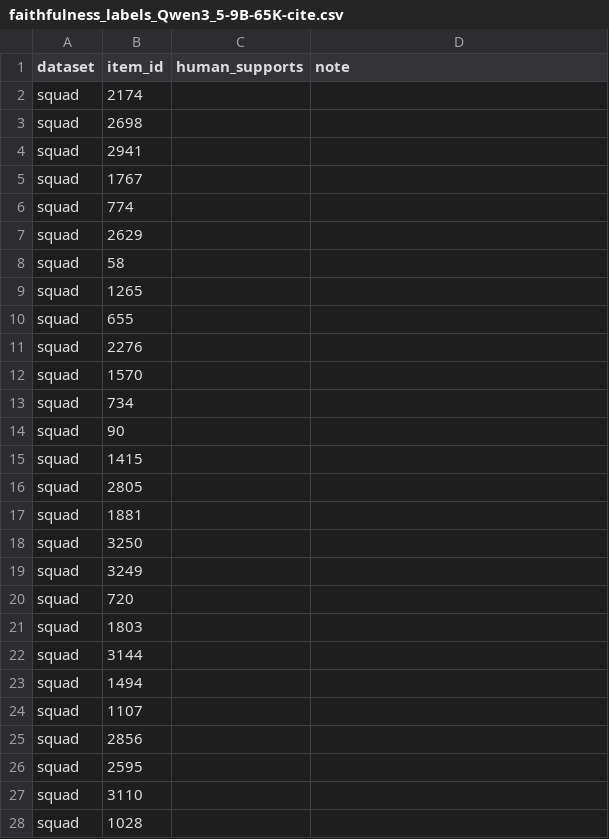
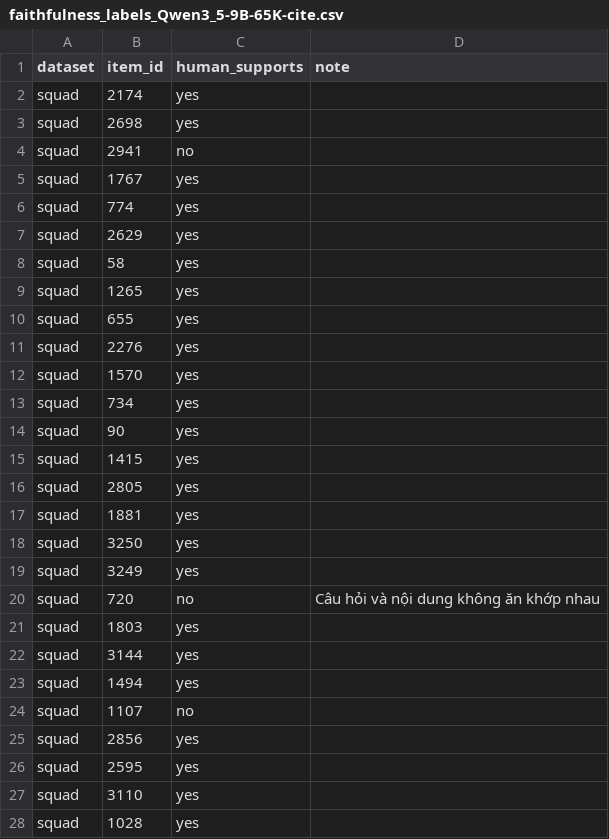
Before and after one commit to thomasNguyen-196/VMLU, a CSV file: data/faithfulness_labels_Qwen3_5-9B-65K-cite.csv, drawn as a sheet; only a part is shown; the diff covers the shown part only.

Commit message:
data(metrics-2.2): human labels for the judge validation gate (60/60, yes 49 / no 11)

```diff
--- a/data/faithfulness_labels_Qwen3_5-9B-65K-cite.csv
+++ b/data/faithfulness_labels_Qwen3_5-9B-65K-cite.csv
@@ -1,28 +1,28 @@
 dataset,item_id,human_supports,note
-squad,2174,,
-squad,2698,,
-squad,2941,,
-squad,1767,,
-squad,774,,
-squad,2629,,
-squad,58,,
-squad,1265,,
-squad,655,,
-squad,2276,,
-squad,1570,,
-squad,734,,
-squad,90,,
-squad,1415,,
-squad,2805,,
-squad,1881,,
-squad,3250,,
-squad,3249,,
-squad,720,,
-squad,1803,,
-squad,3144,,
-squad,1494,,
-squad,1107,,
-squad,2856,,
-squad,2595,,
-squad,3110,,
-squad,1028,,
+squad,2174,yes,
+squad,2698,yes,
+squad,2941,no,
+squad,1767,yes,
+squad,774,yes,
+squad,2629,yes,
+squad,58,yes,
+squad,1265,yes,
+squad,655,yes,
+squad,2276,yes,
+squad,1570,yes,
+squad,734,yes,
+squad,90,yes,
+squad,1415,yes,
+squad,2805,yes,
+squad,1881,yes,
+squad,3250,yes,
+squad,3249,yes,
+squad,720,no,Câu hỏi và nội dung không ăn khớp nhau
+squad,1803,yes,
+squad,3144,yes,
+squad,1494,yes,
+squad,1107,no,
+squad,2856,yes,
+squad,2595,yes,
+squad,3110,yes,
+squad,1028,yes,
```
Also changed, not shown: 40 edited cells elsewhere in this file.
